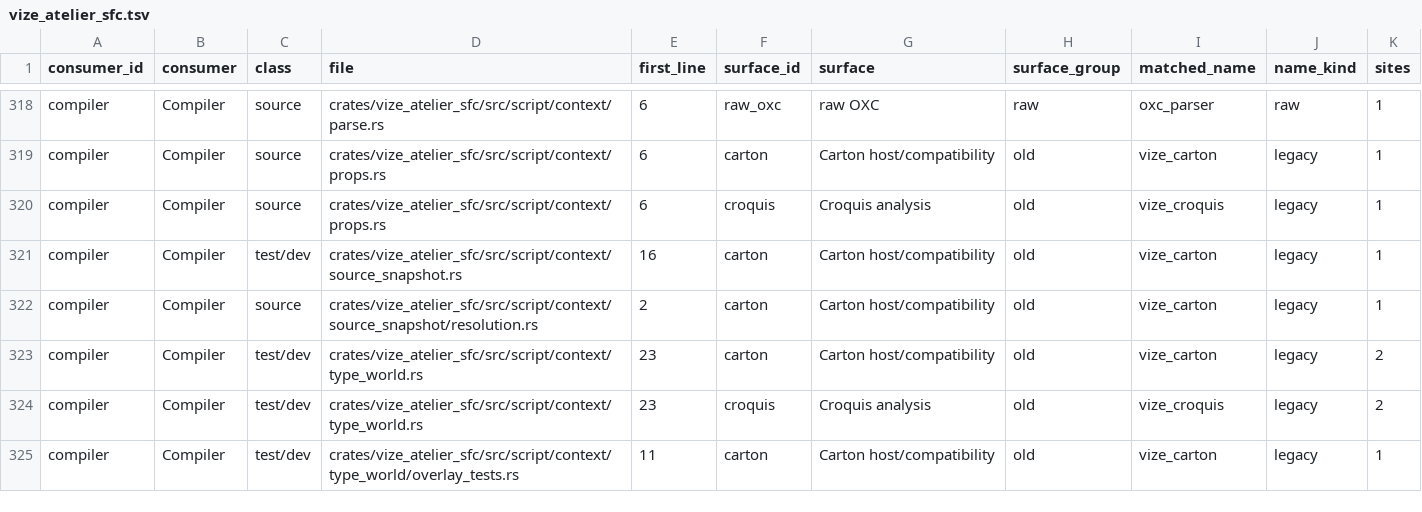
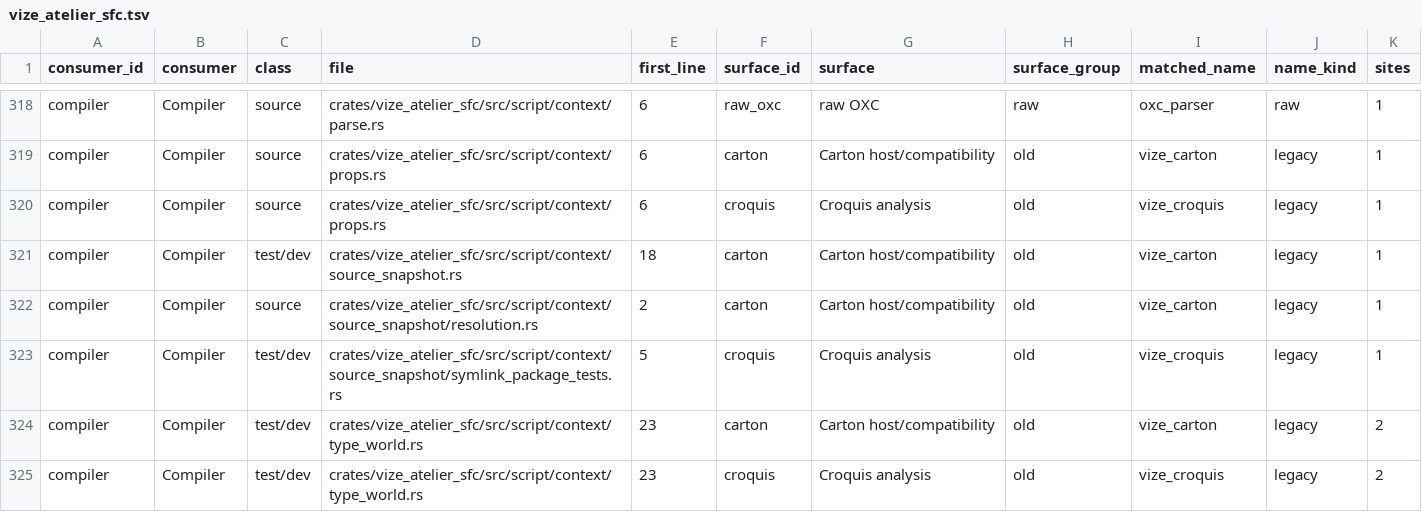
Before and after one commit to ubugeeei-prod/vize, a TSV file: docs/davinci/plan/consumer-migration-surfaces/compiler/vize_atelier_sfc.tsv, drawn as a sheet; only a part is shown, gaps mark what is left out; the shorter side is filled out with more unchanged rows.

Commit message:
fix(sfc): preserve snapshot path and exceptional importer identities
Retain per-edge public normalization and unchanged compatibility target paths, and keep positive and negative cells for rare full-file scopes.

Refs #7698

Co-authored-by: ubugeeei <71201308+ubugeeei@users.noreply.github.com>

```diff
--- a/docs/davinci/plan/consumer-migration-surfaces/compiler/vize_atelier_sfc.tsv
+++ b/docs/davinci/plan/consumer-migration-surfaces/compiler/vize_atelier_sfc.tsv
@@ -320,4 +320,5 @@ compiler	Compiler	source	crates/vize_atelier_sfc/src/script/context/props.rs	6	c
 compiler	Compiler	source	crates/vize_atelier_sfc/src/script/context/props.rs	6	croquis	Croquis analysis	old	vize_croquis	legacy	1
-compiler	Compiler	test/dev	crates/vize_atelier_sfc/src/script/context/source_snapshot.rs	16	carton	Carton host/compatibility	old	vize_carton	legacy	1
+compiler	Compiler	test/dev	crates/vize_atelier_sfc/src/script/context/source_snapshot.rs	18	carton	Carton host/compatibility	old	vize_carton	legacy	1
 compiler	Compiler	source	crates/vize_atelier_sfc/src/script/context/source_snapshot/resolution.rs	2	carton	Carton host/compatibility	old	vize_carton	legacy	1
+compiler	Compiler	test/dev	crates/vize_atelier_sfc/src/script/context/source_snapshot/symlink_package_tests.rs	5	croquis	Croquis analysis	old	vize_croquis	legacy	1
 compiler	Compiler	test/dev	crates/vize_atelier_sfc/src/script/context/type_world.rs	23	carton	Carton host/compatibility	old	vize_carton	legacy	2
```
Also changed, not shown: 8 other files.
